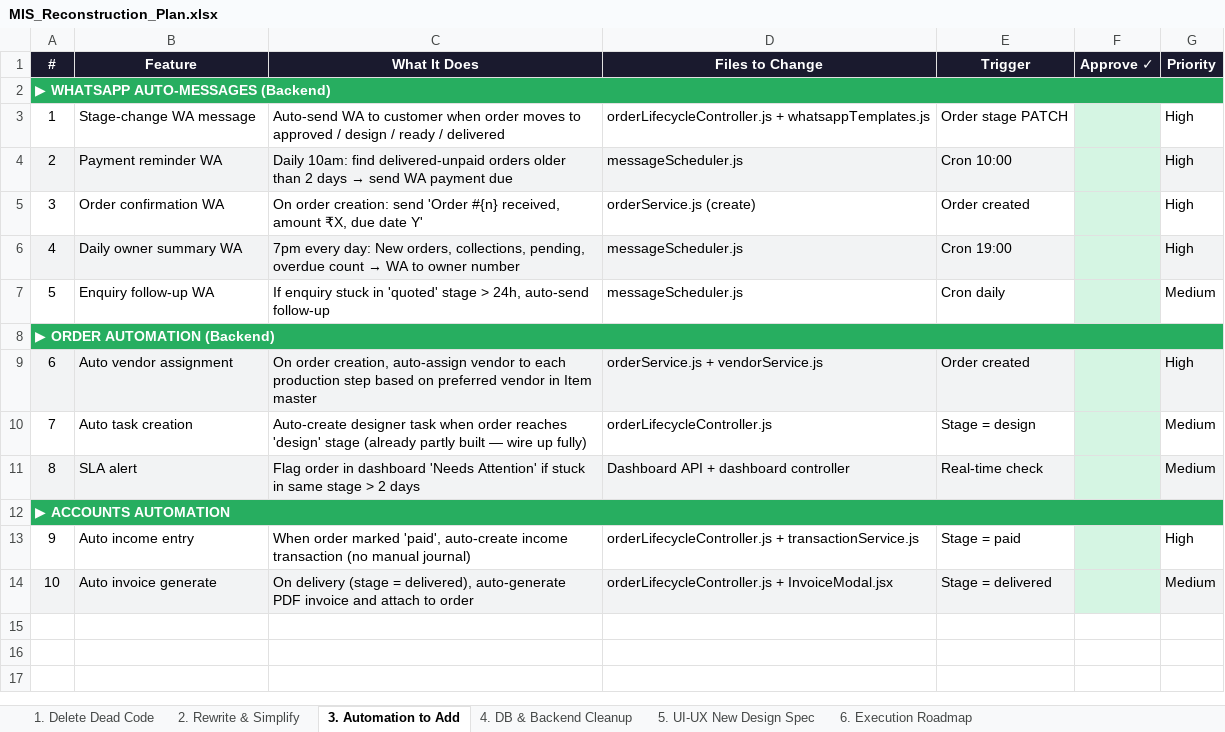
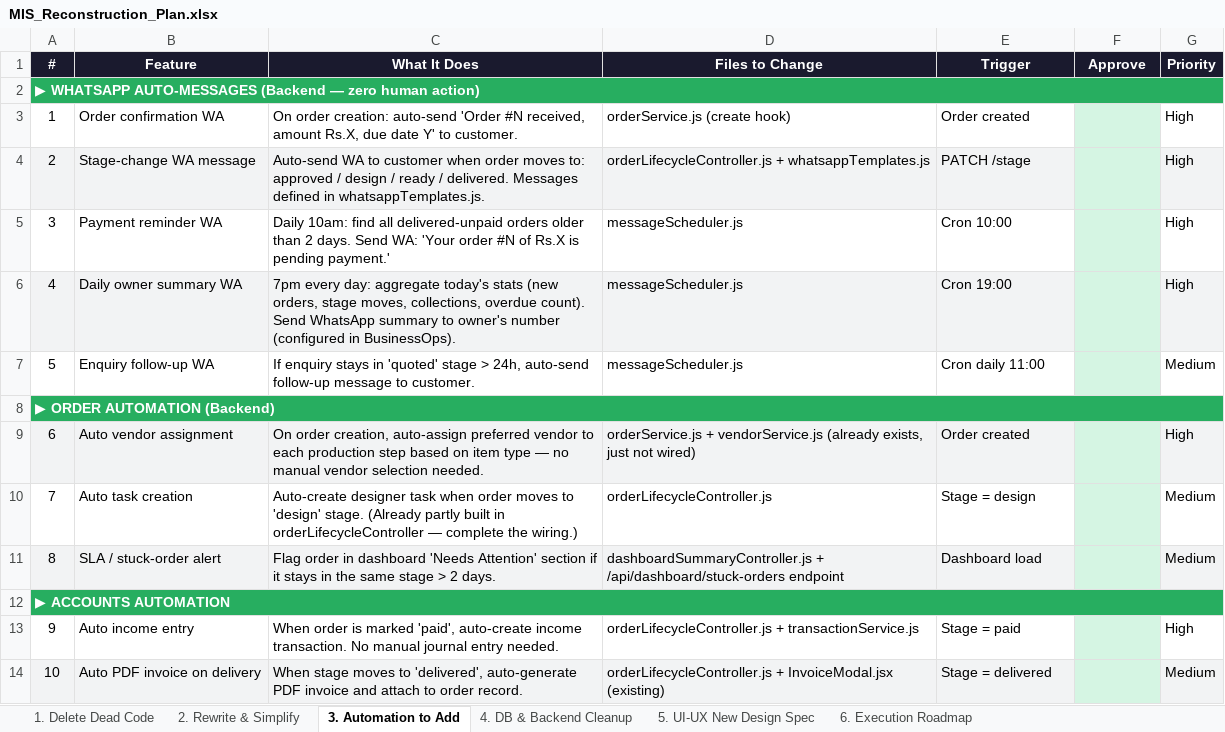
Before and after one commit to mesanjusk/MIS-Both-, an Excel workbook: MIS_Reconstruction_Plan.xlsx, sheet 3. Automation to Add, drawn as a sheet; values as stored, in another font and other column widths than the file's, no borders; the diff names each change by its address in the sheet, - before the commit and + after, or states it on an @@ line.

```diff
--- a/MIS_Reconstruction_Plan.xlsx (sheet 3. Automation to Add)
+++ b/MIS_Reconstruction_Plan.xlsx (sheet 3. Automation to Add)
-F1: Approve ✓
+F1: Approve
-A2 (#): ▶ WHATSAPP AUTO-MESSAGES (Backend)
+A2 (#): ▶ WHATSAPP AUTO-MESSAGES (Backend — zero human action)
-B3 (Feature): Stage-change WA message
+B3 (Feature): Order confirmation WA
-C3 (What It Does): Auto-send WA to customer when order moves to approved / design / ready / delivered
+C3 (What It Does): On order creation: auto-send 'Order #N received, amount Rs.X, due date Y' to customer.
-D3 (Files to Change): orderLifecycleController.js + whatsappTemplates.js
+D3 (Files to Change): orderService.js (create hook)
-E3 (Trigger): Order stage PATCH
+E3 (Trigger): Order created
-B4 (Feature): Payment reminder WA
+B4 (Feature): Stage-change WA message
@@ C4 (What It Does): Daily 10am: find delivered-unpaid orders older than 2 days → send WA payment due → Auto-send WA to customer when order moves to: approved / design / ready / delivered. Messages defined in whatsappTemplates.js. @@
-D4 (Files to Change): messageScheduler.js
+D4 (Files to Change): orderLifecycleController.js + whatsappTemplates.js
-E4 (Trigger): Cron 10:00
+E4 (Trigger): PATCH /stage
-B5 (Feature): Order confirmation WA
+B5 (Feature): Payment reminder WA
-C5 (What It Does): On order creation: send 'Order #{n} received, amount ₹X, due date Y'
+C5 (What It Does): Daily 10am: find all delivered-unpaid orders older than 2 days. Send WA: 'Your order #N of Rs.X is pending payment.'
-D5 (Files to Change): orderService.js (create)
+D5 (Files to Change): messageScheduler.js
-E5 (Trigger): Order created
+E5 (Trigger): Cron 10:00
@@ C6 (What It Does): …every day: New orders, collections, pending, overdue count → WA to owner number → …every day: aggregate today's stats (new orders, stage moves, collections, overdue count). Send WhatsApp summary to owner's number (configured in BusinessOps). @@
-C7 (What It Does): If enquiry stuck in 'quoted' stage > 24h, auto-send follow-up
+C7 (What It Does): If enquiry stays in 'quoted' stage > 24h, auto-send follow-up message to customer.
-E7 (Trigger): Cron daily
+E7 (Trigger): Cron daily 11:00
-C9 (What It Does): …creation, auto-assign vendor to each production step based on preferred vendor in Item master
+C9 (What It Does): …creation, auto-assign preferred vendor to each production step based on item type — no manual vendor selection needed.
-D9 (Files to Change): …+ vendorService.js
+D9 (Files to Change): …+ vendorService.js (already exists, just not wired)
-C10 (What It Does): …when order reaches 'design' stage (already partly built — wire up fully)
+C10 (What It Does): …when order moves to 'design' stage. (Already partly built in orderLifecycleController — complete the wiring.)
-B11 (Feature): SLA alert
+B11 (Feature): SLA / stuck-order alert
-C11 (What It Does): …'Needs Attention' if stuck in same stage > 2 days
+C11 (What It Does): …'Needs Attention' section if it stays in the same stage > 2 days.
-D11 (Files to Change): Dashboard API + dashboard controller
+D11 (Files to Change): dashboardSummaryController.js + /api/dashboard/stuck-orders endpoint
-E11 (Trigger): Real-time check
+E11 (Trigger): Dashboard load
-C13 (What It Does): When order marked 'paid', auto-create income transaction (no manual journal)
+C13 (What It Does): When order is marked 'paid', auto-create income transaction. No manual journal entry needed.
-B14 (Feature): Auto invoice generate
+B14 (Feature): Auto PDF invoice on delivery
-C14 (What It Does): On delivery (stage = delivered), auto-generate PDF invoice and attach to order
+C14 (What It Does): When stage moves to 'delivered', auto-generate PDF invoice and attach to order record.
-D14 (Files to Change): …+ InvoiceModal.jsx
+D14 (Files to Change): …+ InvoiceModal.jsx (existing)
```
Also changed, not shown: sheet 2. Rewrite & Simplify, sheet 1. Delete Dead Code, sheet 5. UI-UX New Design Spec, sheet 6. Execution Roadmap, sheet 4. DB & Backend Cleanup, 1 other file.
